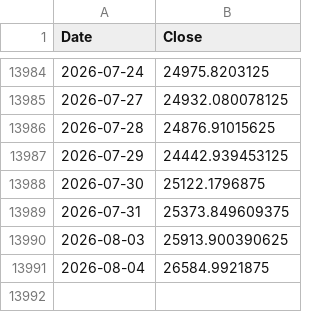
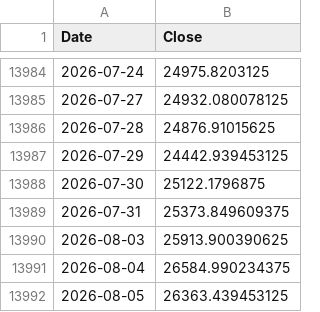
Before and after one commit to ljmvictor/us-economic-tracker, a CSV file: data/nasdaq.csv, drawn as a sheet; only a part is shown, gaps mark what is left out.

```diff
--- a/data/nasdaq.csv
+++ b/data/nasdaq.csv
@@ -13990,2 +13990,3 @@ Date,Close
 2026-08-03,25913.900390625
-2026-08-04,26584.9921875
+2026-08-04,26584.990234375
+2026-08-05,26363.439453125
```
Also changed, not shown: data/djia.csv, data/sp500.csv.
